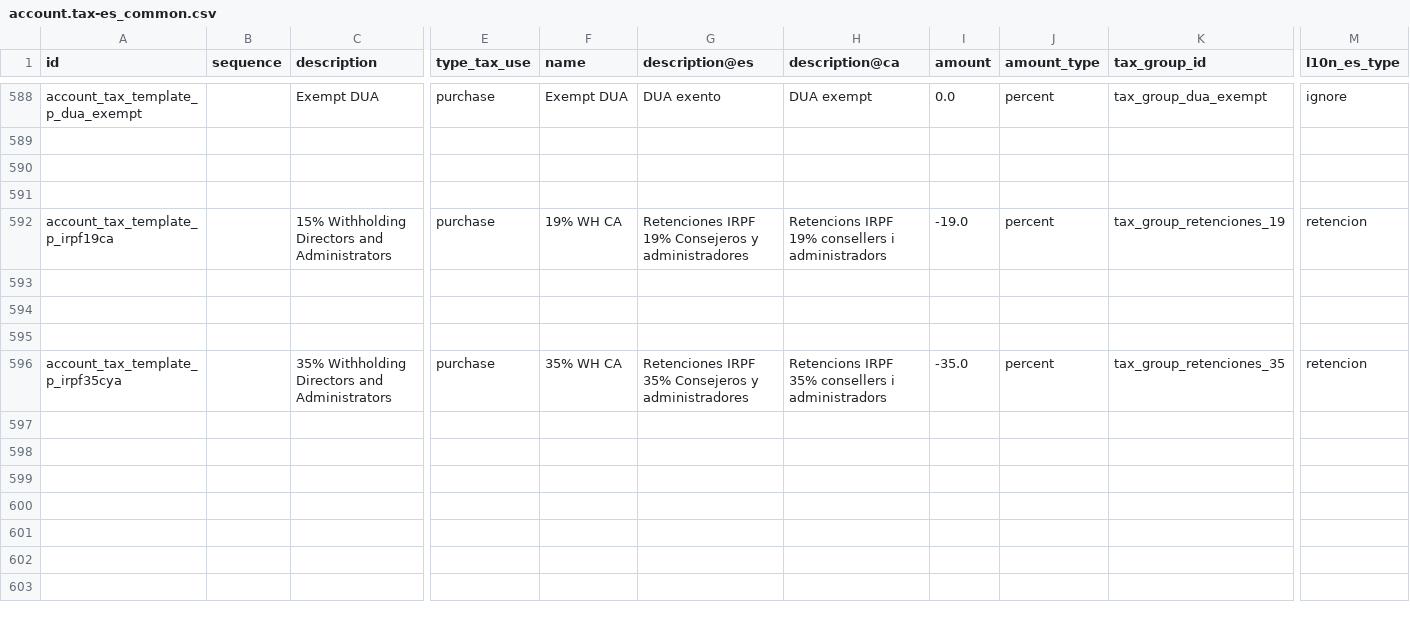
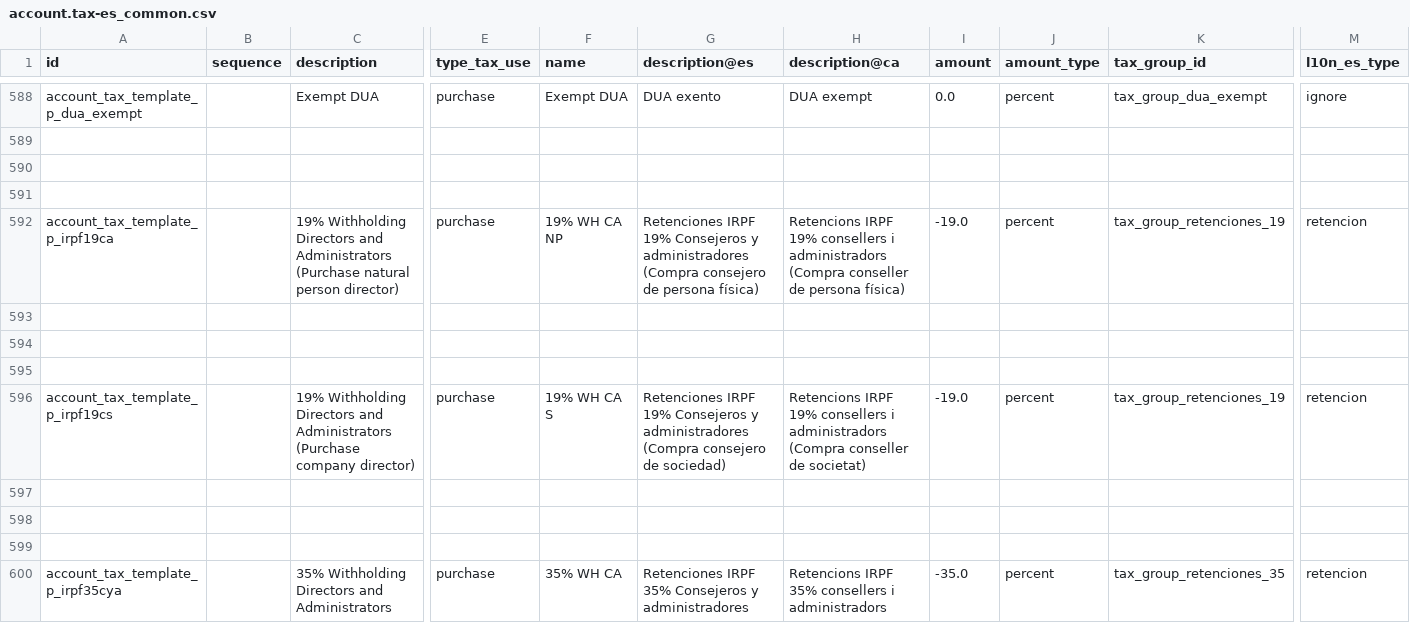
Before and after one commit to adhoc-cicd/odoo-odoo, a CSV file: addons/l10n_es/data/template/account.tax-es_common.csv, drawn as a sheet; only a part is shown, gaps mark what is left out; the shorter side is filled out with more unchanged rows; rows hold the shown columns only; the diff names each change by its address in the sheet, - before the commit and + after, or states it on an @@ line.

Commit message:
[FIX] l10n_es: split IRPF 19% in two, depending on target model
Purchase IRPF 19% Spanish tax has 2 target models: 111 and 123.

New law requires a more specific breakdown.

Now, the tax for 111 is relabeled as "Retenciones IRPF 19% (Compra
consejero de persona física)" to be more accurate, and the new one for
model 123 is named "Retenciones IRPF 19% (Compra consejero de
sociedad)".

Since Odoo doesn't implement model 123 yet, that new tax includes no
repartition lines.

See https://github.com/OCA/l10n-spain/issues/3520 for more context.

OPW-3864840
@moduon MT-5767

closes odoo/odoo#170293

X-original-commit: eb16b6392d260900106ee706c0911f8945f7cb5a
Signed-off-by: Josse Colpaert (jco) <jco@odoo.com>
Co-authored-by: Loida Vilaplana <104626797+loida-vm@users.noreply.github.com>
Co-authored-by: Agustín Castro Bugallo <agcb@odoo.com>

```diff
--- a/addons/l10n_es/data/template/account.tax-es_common.csv
+++ b/addons/l10n_es/data/template/account.tax-es_common.csv
-C592 (description): 15% Withholding Directors and Administrators
+C592 (description): 19% Withholding Directors and Administrators (Purchase natural person director)
-F592 (name): 19% WH CA
+F592 (name): 19% WH CA NP
-G592 (description@es): …y administradores
+G592 (description@es): …y administradores (Compra consejero de persona física)
-H592 (description@ca): …i administradors
+H592 (description@ca): …i administradors (Compra conseller de persona física)
+row 593: (empty)
+row 594: (empty)
+row 595: (empty)
+row 596: account_tax_template_p_irpf19cs |  | 19% Withholding Directors and Administrators (Purchase company director) | purchase | 19% WH CA S | Retenciones IRPF 19% Consejeros y administradores (Compra consejero de sociedad) | Retencions IRPF 19% consellers i administradors (Compra conseller de societat) | -19.0 | percent | tax_group_retenciones_19 | retencion
```
